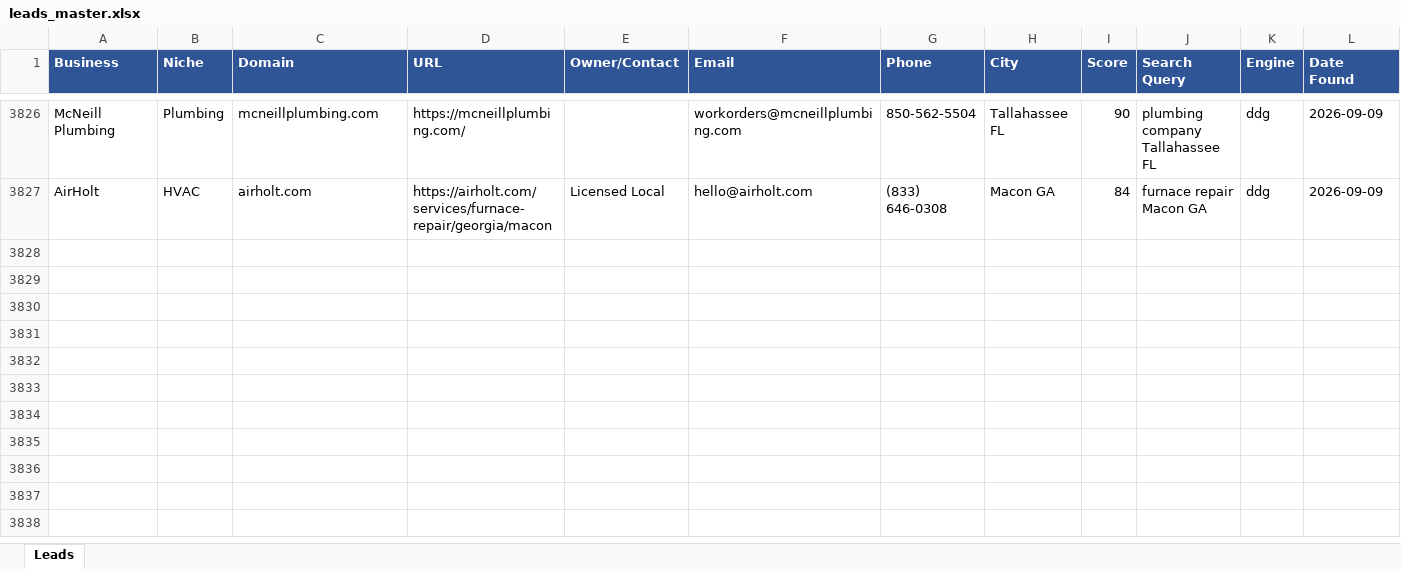
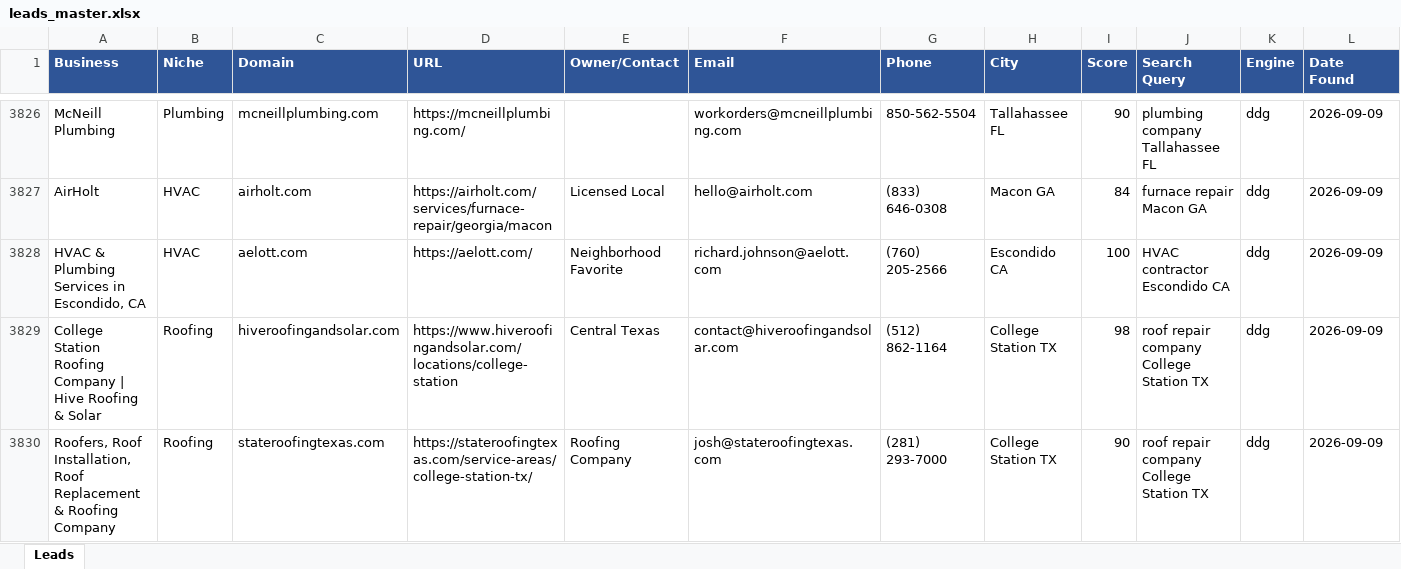
Before and after one commit to calvinbrink-create/Lead-Generation-, an Excel workbook: output/leads_master.xlsx, sheet Leads, drawn as a sheet; only a part is shown, gaps mark what is left out; values as stored, in another font and other column widths than the file's, no borders; rows hold the shown columns only; the diff names each change by its address in the sheet, - before the commit and + after, or states it on an @@ line.

Commit message:
Leads: 2026-09-09 08:21 UTC (cycle 174)

```diff
--- a/output/leads_master.xlsx (sheet Leads)
+++ b/output/leads_master.xlsx (sheet Leads)
+row 3828: HVAC & Plumbing Services in Escondido, CA | HVAC | aelott.com | https://aelott.com/ | Neighborhood Favorite | richard.johnson@aelott.com | (760) 205-2566 | Escondido CA | 100 | HVAC contractor Escondido CA | ddg | 2026-09-09
+row 3829: College Station Roofing Company | Hive Roofing & Solar | Roofing | hiveroofingandsolar.com | https://www.hiveroofingandsolar.com/locations/college-station | Central Texas | contact@hiveroofingandsolar.com | (512) 862-1164 | College Station TX | 98 | roof repair company College Station TX | ddg | 2026-09-09
+row 3830: Roofers, Roof Installation, Roof Replacement & Roofing Company | Roofing | stateroofingtexas.com | https://stateroofingtexas.com/service-areas/college-station-tx/ | Roofing Company | josh@stateroofingtexas.com | (281) 293-7000 | College Station TX | 90 | roof repair company College Station TX | ddg | 2026-09-09
```
Also changed, not shown: output/leads_2026-09-09.xlsx, 1 other file.
